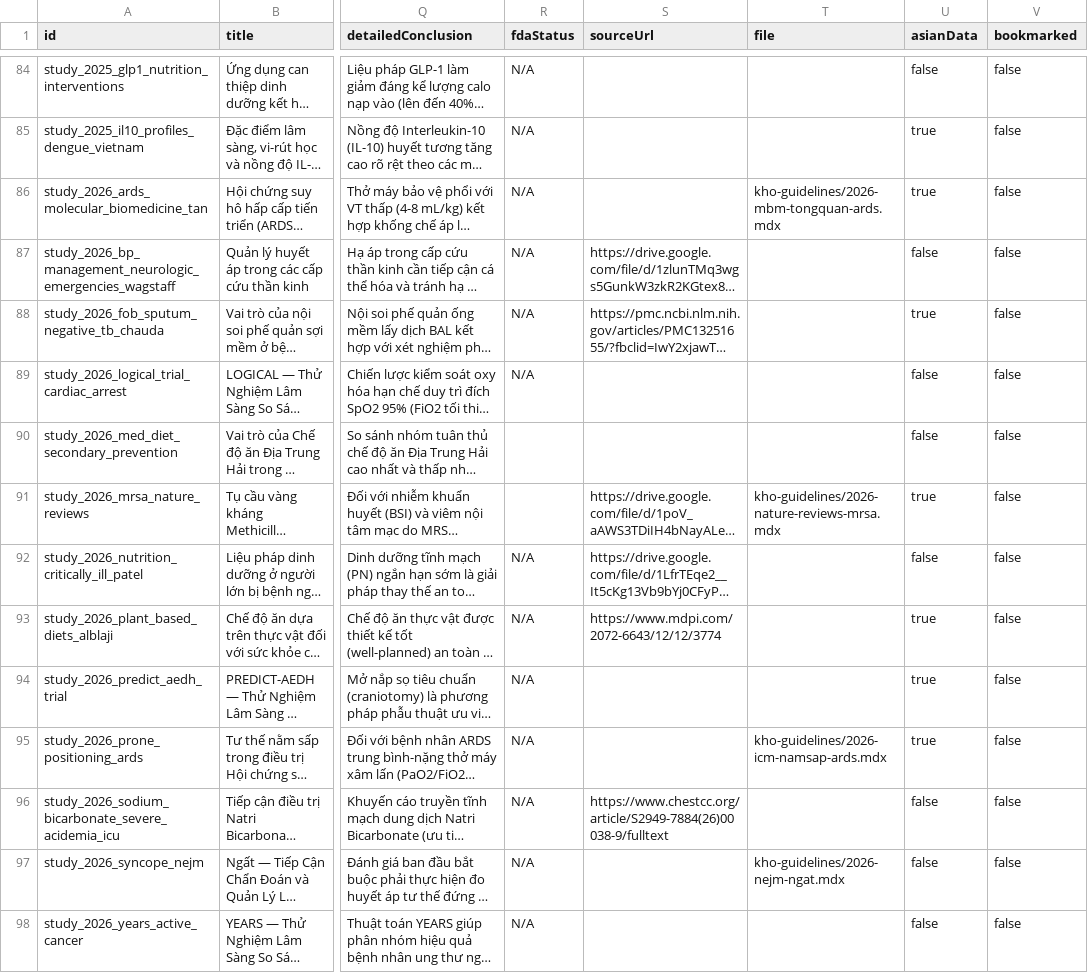
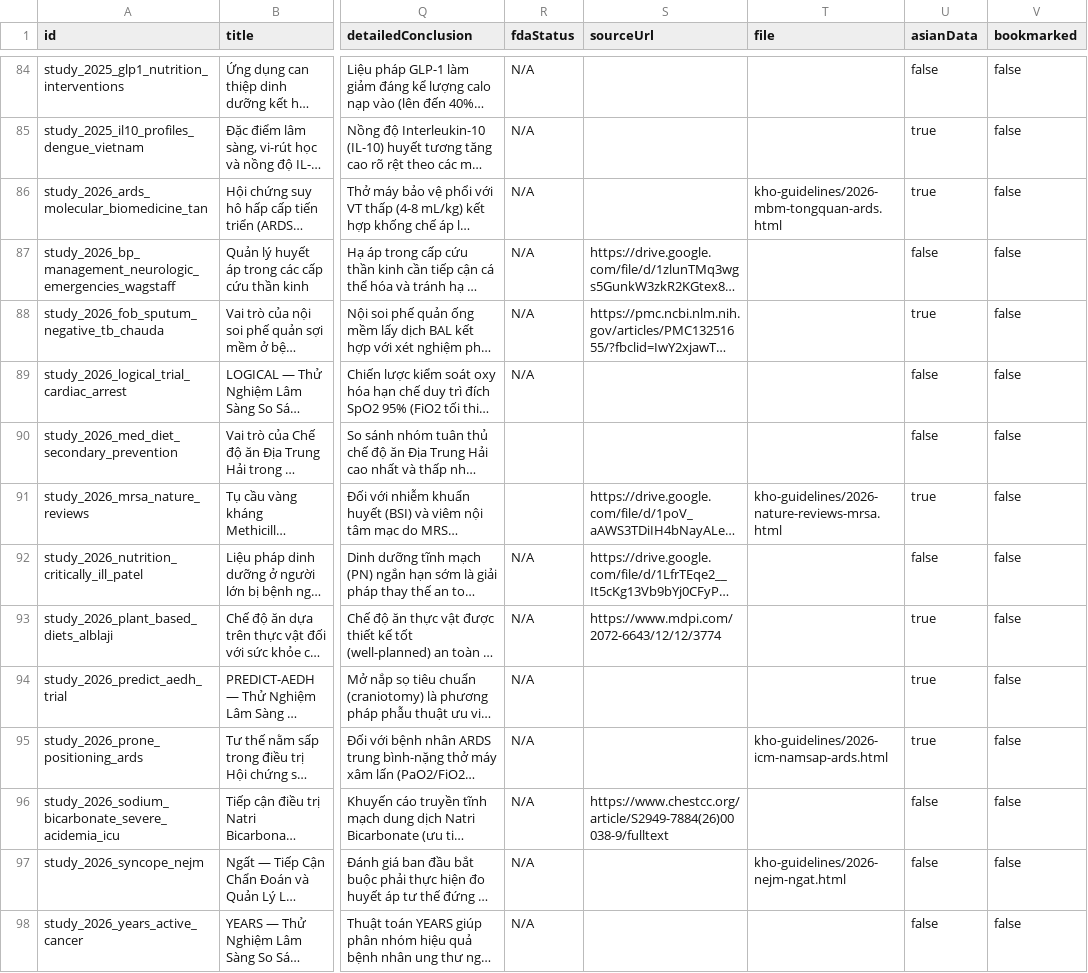
Before and after one commit to DrYooDong/Apps_ykhoa, a CSV file: knowledge-vault/_resources/data/clinical_guidelines_rows.csv, drawn as a sheet; only a part is shown, gaps mark what is left out; long unchanged cells end in …; the diff covers the shown part only; the diff names each change by its address in the sheet, - before the commit and + after, or states it on an @@ line.

```diff
--- a/knowledge-vault/_resources/data/clinical_guidelines_rows.csv
+++ b/knowledge-vault/_resources/data/clinical_guidelines_rows.csv
-T86 (file): kho-guidelines/2026-mbm-tongquan-ards.mdx
+T86 (file): kho-guidelines/2026-mbm-tongquan-ards.html
-T91 (file): kho-guidelines/2026-nature-reviews-mrsa.mdx
+T91 (file): kho-guidelines/2026-nature-reviews-mrsa.html
-T95 (file): kho-guidelines/2026-icm-namsap-ards.mdx
+T95 (file): kho-guidelines/2026-icm-namsap-ards.html
-T97 (file): kho-guidelines/2026-nejm-ngat.mdx
+T97 (file): kho-guidelines/2026-nejm-ngat.html
```
Also changed, not shown: 55 edited cells elsewhere in this file, 1 other file.
